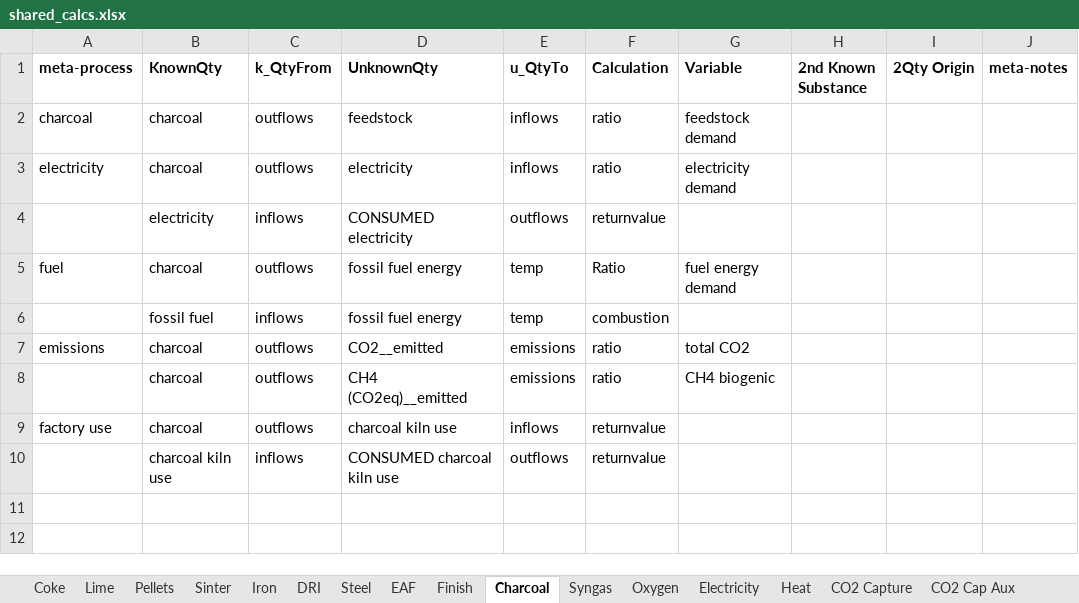
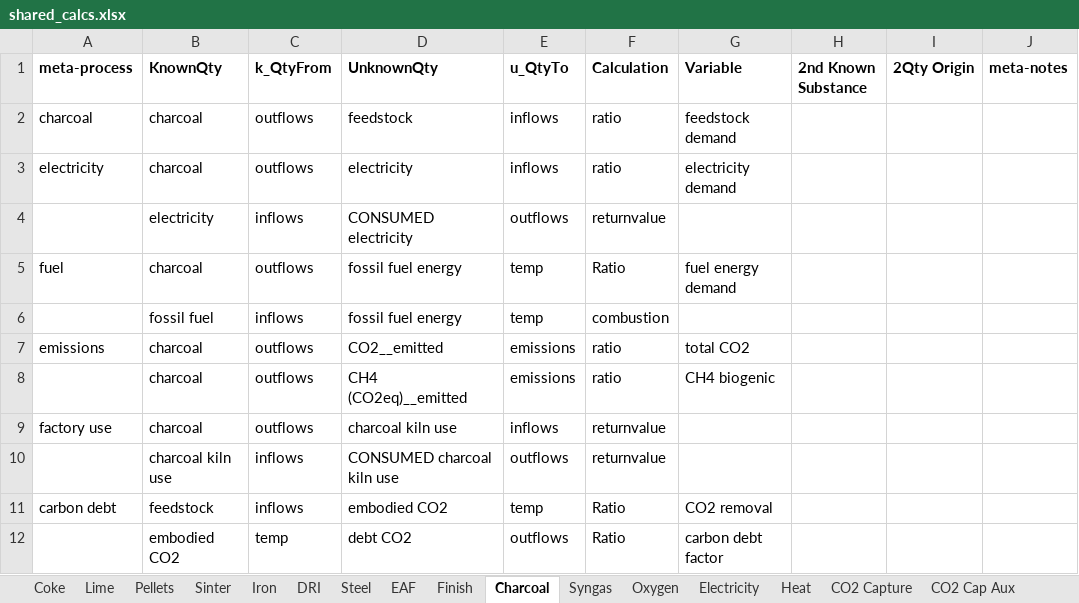
Before and after one commit to concoctions/BlackBlox, an Excel workbook: data/shared/shared_calcs.xlsx, sheet Charcoal, drawn as a sheet; values as stored, in another font and other column widths than the file's, no borders; the diff names each change by its address in the sheet, - before the commit and + after, or states it on an @@ line.

Commit message:
added factor for carbon debt
into biofuel (biomass product) production process

```diff
--- a/data/shared/shared_calcs.xlsx (sheet Charcoal)
+++ b/data/shared/shared_calcs.xlsx (sheet Charcoal)
+row 11: carbon debt | feedstock | inflows | embodied CO2 | temp | Ratio | CO2 removal
+row 12:  | embodied CO2 | temp | debt CO2 | outflows | Ratio | carbon debt factor
```
Also changed, not shown: sheet Syngas, data/shared/shared_var.xlsx, 5 other files.
